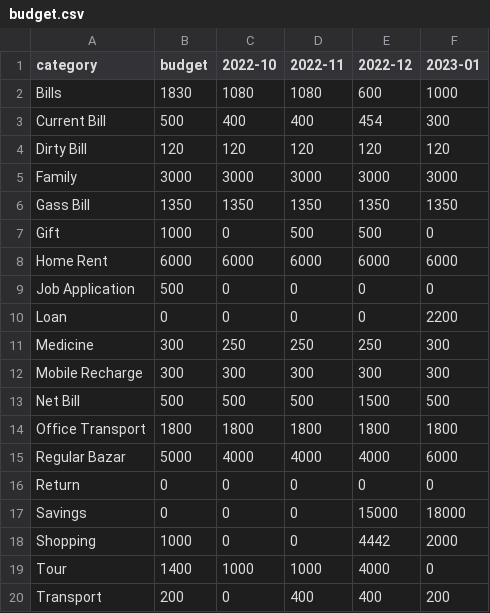
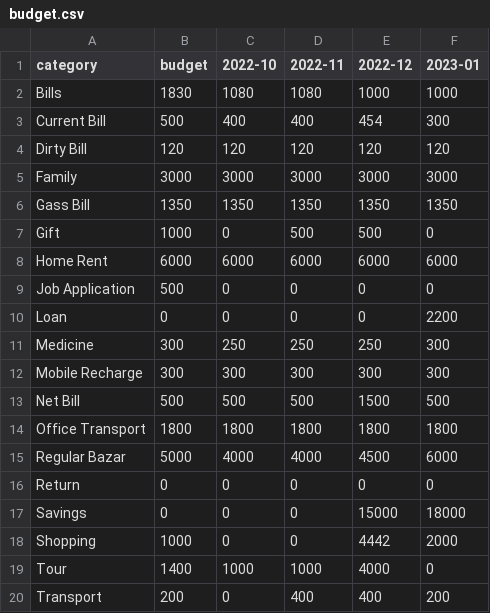
Before and after one commit to sohelranacse/analysis-data, a CSV file: budget/budget.csv, drawn as a sheet.

Commit message:
udate data

```diff
--- a/budget/budget.csv
+++ b/budget/budget.csv
@@ -1,3 +1,3 @@
 category,budget,2022-10,2022-11,2022-12,2023-01
-Bills,1830,1080,1080,600,1000
+Bills,1830,1080,1080,1000,1000
 Current Bill,500,400,400,454,300
@@ -14,3 +14,3 @@ Net Bill,500,500,500,1500,500
 Office Transport,1800,1800,1800,1800,1800
-Regular Bazar,5000,4000,4000,4000,6000
+Regular Bazar,5000,4000,4000,4500,6000
 Return,0,0,0,0,0
```
Also changed, not shown: 1 other file.
